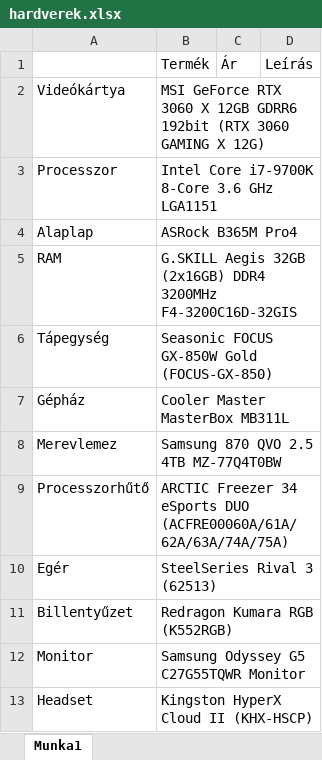
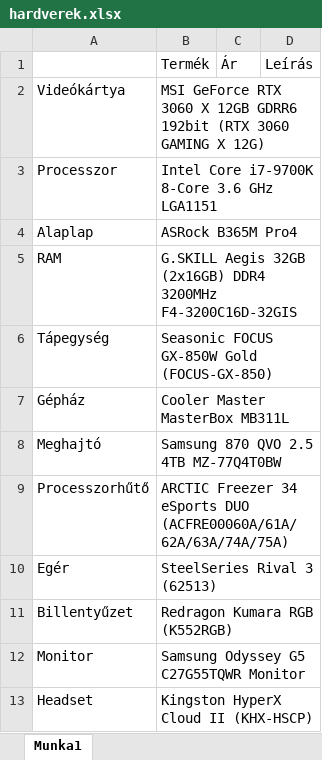
Before and after one commit to ZsetaRequiem/SzamitosEpitosProjekt, an Excel workbook: hardverek.xlsx, sheet Munka1, drawn as a sheet; values as stored, in another font and other column widths than the file's, no borders; the diff names each change by its address in the sheet, - before the commit and + after, or states it on an @@ line.

Commit message:
Merevlemez átnevezve Meghajtóra

```diff
--- a/hardverek.xlsx (sheet Munka1)
+++ b/hardverek.xlsx (sheet Munka1)
-A8: Merevlemez
+A8: Meghajtó
```
